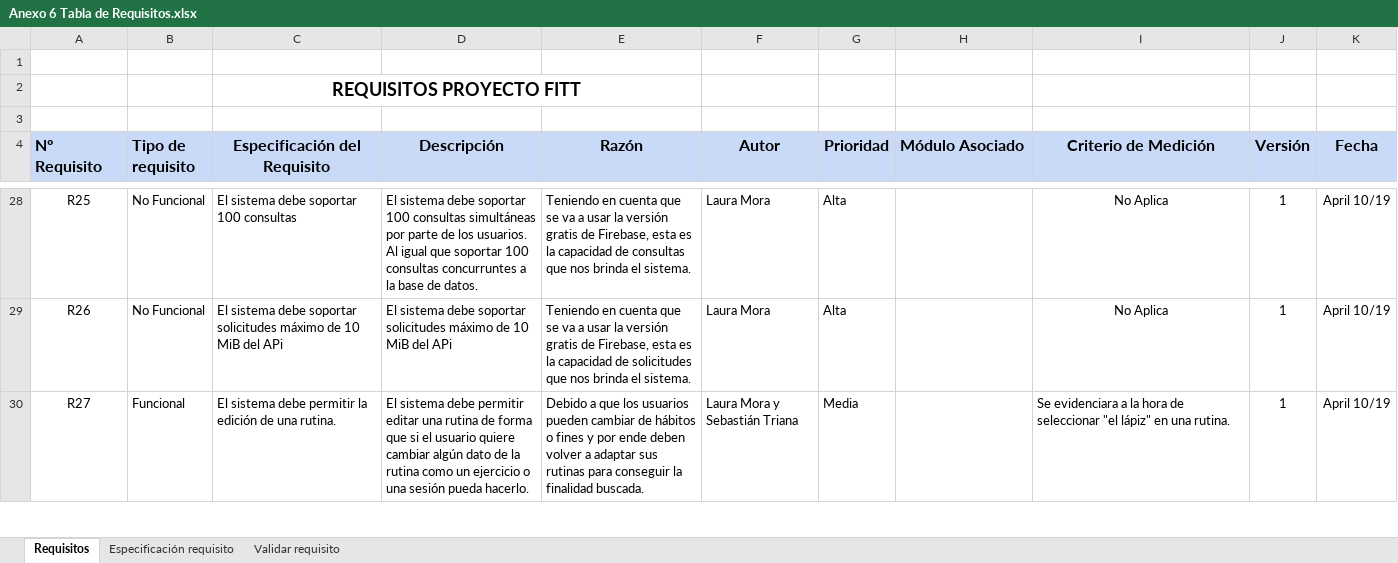
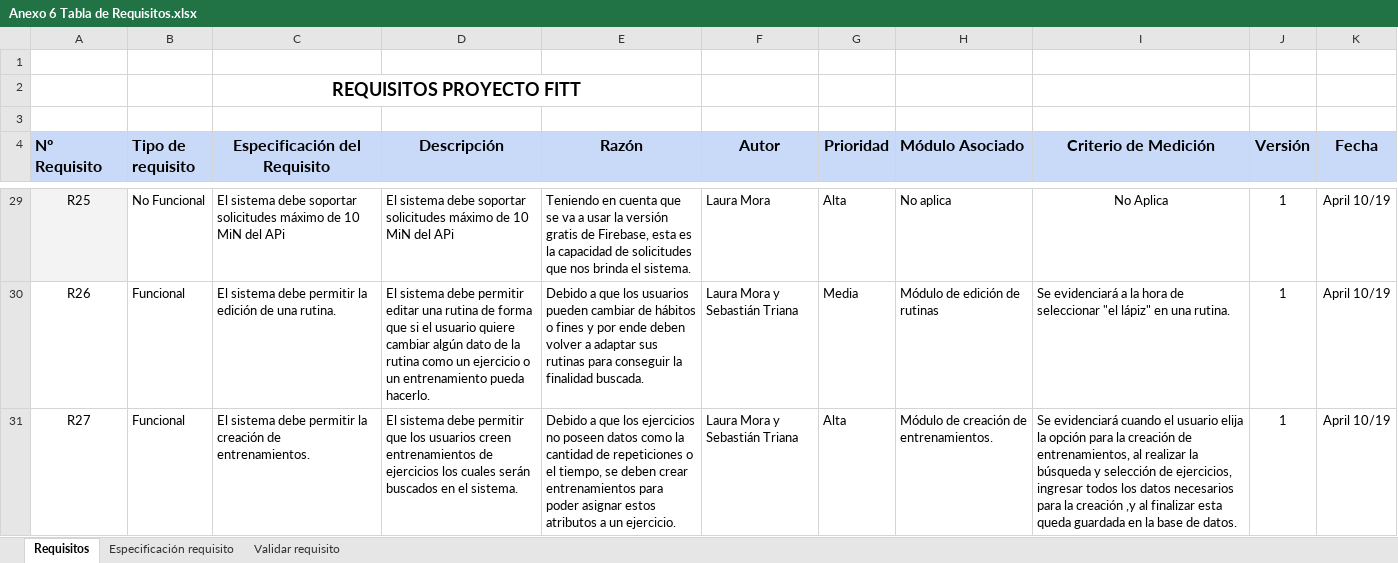
Before and after one commit to IngSw201910/Fitt, an Excel workbook: Segunda entrega/Entrega/Anexos/Anexo 6 Tabla de Requisitos.xlsx, sheet Requisitos, drawn as a sheet; only a part is shown, gaps mark what is left out; values as stored, in another font and other column widths than the file's, no borders; charts and pictures not drawn; addresses are those after the commit; the diff covers the shown part only; the diff names each change by its address in the sheet, - before the commit and + after, or states it on an @@ line.

```diff
--- a/Segunda entrega/Entrega/Anexos/Anexo 6 Tabla de Requisitos.xlsx (sheet Requisitos)
+++ b/Segunda entrega/Entrega/Anexos/Anexo 6 Tabla de Requisitos.xlsx (sheet Requisitos)
-A29 fill: none
+A29 fill: #F3F3F3
-C29 (Especificación del Requisito): …debe soportar 100 consultas
+C29 (Especificación del Requisito): …debe soportar solicitudes máximo de 10 MiN del APi
-D29 (Descripción): …debe soportar 100 consultas simultáneas por parte de los usuarios. Al igual que soportar 100 consultas concurruntes a la base de datos.
+D29 (Descripción): …debe soportar solicitudes máximo de 10 MiN del APi
-E29 (Razón): …capacidad de consultas que nos…
+E29 (Razón): …capacidad de solicitudes que nos…
-H29 (Módulo Asociado): (empty)
+H29 (Módulo Asociado): No aplica
-B30 (Tipo de requisito): No Funcional
+B30 (Tipo de requisito): Funcional
-C30 (Especificación del Requisito): …sistema debe soportar solicitudes máximo de 10 MiB del APi
+C30 (Especificación del Requisito): …sistema debe permitir la edición de una rutina.
-D30 (Descripción): …sistema debe soportar solicitudes máximo de 10 MiB del APi
+D30 (Descripción): …sistema debe permitir editar una rutina de forma que si el usuario quiere cambiar algún dato de la rutina como un ejercicio o un entrenamiento pueda hacerlo.
-E30 (Razón): Teniendo en cuenta que se va a usar la versión gratis de Firebase, esta es la capacidad de solicitudes que nos brinda el sistema.
+E30 (Razón): Debido a que los usuarios pueden cambiar de hábitos o fines y por ende deben volver a adaptar sus rutinas para conseguir la finalidad buscada.
-F30 (Autor): Laura Mora
+F30 (Autor): Laura Mora y Sebastián Triana
-G30 (Prioridad): Alta
+G30 (Prioridad): Media
-H30 (Módulo Asociado): (empty)
+H30 (Módulo Asociado): Módulo de edición de rutinas
-I30 (Criterio de Medición): No Aplica
+I30 (Criterio de Medición): Se evidenciará a la hora de seleccionar "el lápiz" en una rutina.
-I30 alignment: center
+I30 alignment: left
-C31 (Especificación del Requisito): …permitir la edición de una rutina.
+C31 (Especificación del Requisito): …permitir la creación de entrenamientos.
-D31 (Descripción): …debe permitir editar una rutina de forma que si el usuario quiere cambiar algún dato de la rutina como un ejercicio o una sesión pueda hacerlo.
+D31 (Descripción): …debe permitir que los usuarios creen entrenamientos de ejercicios los cuales serán buscados en el sistema.
-E31 (Razón): …que los usuarios pueden cambiar de hábitos o fines y por ende deben volver a adaptar sus rutinas para conseguir la finalidad buscada.
+E31 (Razón): …que los ejercicios no poseen datos como la cantidad de repeticiones o el tiempo, se deben crear entrenamientos para poder asignar estos atributos a un ejercicio.
-G31 (Prioridad): Media
+G31 (Prioridad): Alta
-H31 (Módulo Asociado): (empty)
+H31 (Módulo Asociado): Módulo de creación de entrenamientos.
-I31 (Criterio de Medición): Se evidenciara a la hora de seleccionar "el lápiz" en una rutina.
+I31 (Criterio de Medición): Se evidenciará cuando el usuario elija la opción para la creación de entrenamientos, al realizar la búsqueda y selección de ejercicios, ingresar todos los datos necesarios para la creación ,y al finalizar esta queda guardada en la base de datos.
```
Also changed, not shown: 1 added row, 1 removed row, 248 edited cells and cell formats elsewhere in this sheet, sheet Especificación requisito, sheet Validar requisito, 8 other files.
